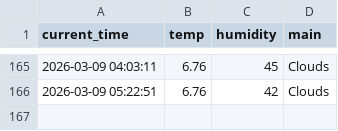
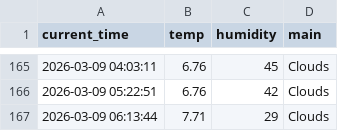
Before and after one commit to dladyddn133-creator/weather_5m, a CSV file: weather.csv, drawn as a sheet; only a part is shown, gaps mark what is left out; the diff names each change by its address in the sheet, - before the commit and + after, or states it on an @@ line.

```diff
--- a/weather.csv
+++ b/weather.csv
+row 167: 2026-03-09 06:13:44 | 7.71 | 29 | Clouds
```
